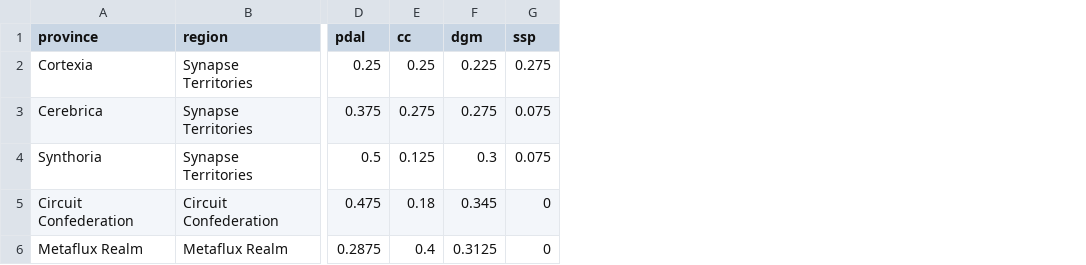
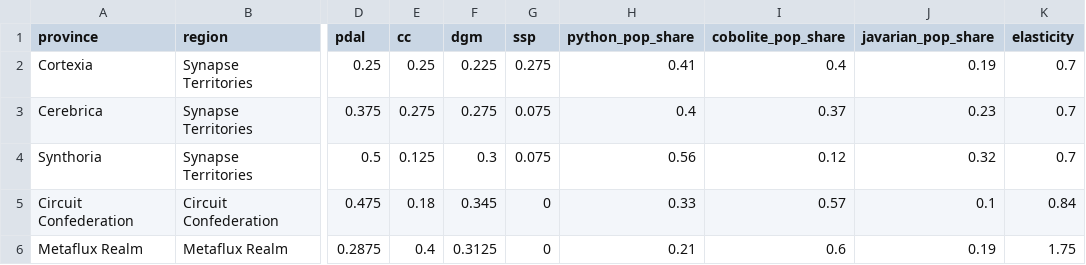
Before and after one commit to dswatson/election_simulator, a CSV file: dataland.csv, drawn as a sheet; only a part is shown, gaps mark what is left out; the diff names each change by its address in the sheet, - before the commit and + after, or states it on an @@ line.

```diff
--- a/dataland.csv
+++ b/dataland.csv
+column H (python_pop_share), rows 2-6: 0.41 | 0.4 | 0.56 | 0.33 | 0.21
+column I (cobolite_pop_share), rows 2-6: 0.4 | 0.37 | 0.12 | 0.57 | 0.6
+column J (javarian_pop_share), rows 2-6: 0.19 | 0.23 | 0.32 | 0.1 | 0.19
+column K (elasticity), rows 2-6: 0.7 | 0.7 | 0.7 | 0.84 | 1.75
```
Also changed, not shown: 1 other file.
